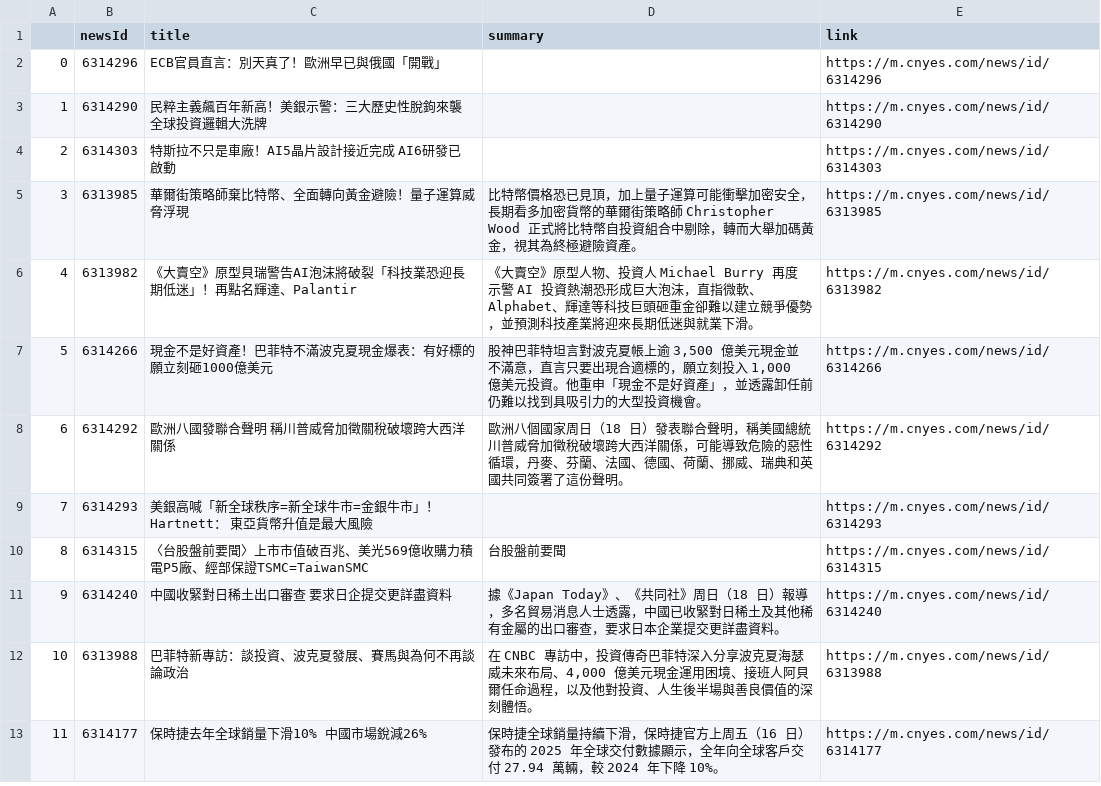
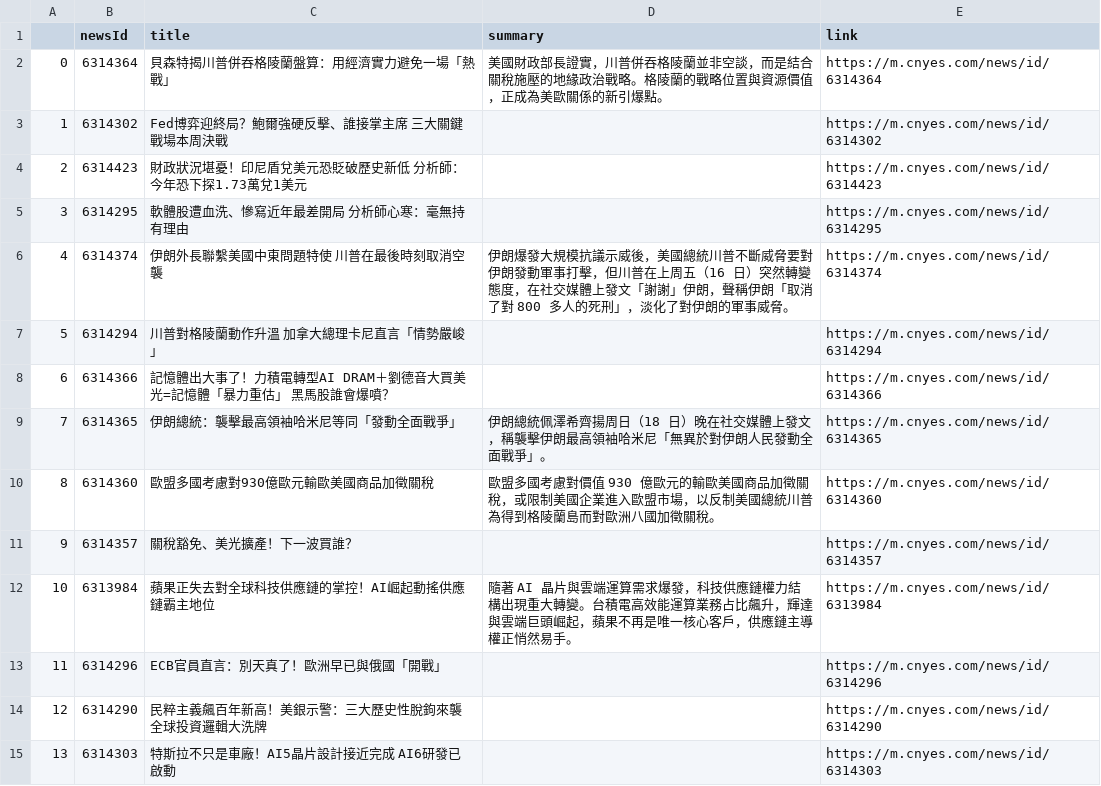
Before and after one commit to sonia9453/test_github_actions, a CSV file: news.csv, drawn as a sheet; only a part is shown; the shorter side is filled out with more unchanged rows; addresses are those after the commit; the diff names each change by its address in the sheet, - before the commit and + after, or states it on an @@ line.

Commit message:
更新鉅亨網

```diff
--- a/news.csv
+++ b/news.csv
+row 2: 0 | 6314364 | 貝森特揭川普併吞格陵蘭盤算：用經濟實力避免一場「熱戰」 | 美國財政部長證實，川普併吞格陵蘭並非空談，而是結合關稅施壓的地緣政治戰略。格陵蘭的戰略位置與資源價值，正成為美歐關係的新引爆點。 | https://m.cnyes.com/news/id/6314364
+row 3: 1 | 6314302 | Fed博弈迎終局？鮑爾強硬反擊、誰接掌主席 三大關鍵戰場本周決戰 |  | https://m.cnyes.com/news/id/6314302
+row 4: 2 | 6314423 | 財政狀況堪憂！印尼盾兌美元恐貶破歷史新低 分析師：今年恐下探1.73萬兌1美元 |  | https://m.cnyes.com/news/id/6314423
+row 5: 3 | 6314295 | 軟體股遭血洗、慘寫近年最差開局 分析師心寒：毫無持有理由 |  | https://m.cnyes.com/news/id/6314295
+row 6: 4 | 6314374 | 伊朗外長聯繫美國中東問題特使 川普在最後時刻取消空襲 | 伊朗爆發大規模抗議示威後，美國總統川普不斷威脅要對伊朗發動軍事打擊，但川普在上周五（16 日）突然轉變態度，在社交媒體上發文「謝謝」伊朗，聲稱伊朗「取消了對 800 多人的死刑」，淡化了對伊朗的軍事威脅。 | https://m.cnyes.com/news/id/6314374
+row 7: 5 | 6314294 | 川普對格陵蘭動作升溫 加拿大總理卡尼直言「情勢嚴峻」 |  | https://m.cnyes.com/news/id/6314294
+row 8: 6 | 6314366 | 記憶體出大事了！力積電轉型AI DRAM＋劉德音大買美光=記憶體「暴力重估」 黑馬股誰會爆噴？ |  | https://m.cnyes.com/news/id/6314366
+row 9: 7 | 6314365 | 伊朗總統：襲擊最高領袖哈米尼等同「發動全面戰爭」 | 伊朗總統佩澤希齊揚周日（18 日）晚在社交媒體上發文，稱襲擊伊朗最高領袖哈米尼「無異於對伊朗人民發動全面戰爭」。 | https://m.cnyes.com/news/id/6314365
+row 10: 8 | 6314360 | 歐盟多國考慮對930億歐元輸歐美國商品加徵關稅 | 歐盟多國考慮對價值 930 億歐元的輸歐美國商品加徵關稅，或限制美國企業進入歐盟市場，以反制美國總統川普為得到格陵蘭島而對歐洲八國加徵關稅。 | https://m.cnyes.com/news/id/6314360
+row 11: 9 | 6314357 | 關稅豁免、美光擴產！下一波買誰？ |  | https://m.cnyes.com/news/id/6314357
+row 12: 10 | 6313984 | 蘋果正失去對全球科技供應鏈的掌控！AI崛起動搖供應鏈霸主地位 | 隨著 AI 晶片與雲端運算需求爆發，科技供應鏈權力結構出現重大轉變。台積電高效能運算業務占比飆升，輝達與雲端巨頭崛起，蘋果不再是唯一核心客戶，供應鏈主導權正悄然易手。 | https://m.cnyes.com/news/id/6313984
@@ column A renumbered from row 13 down @@
```
